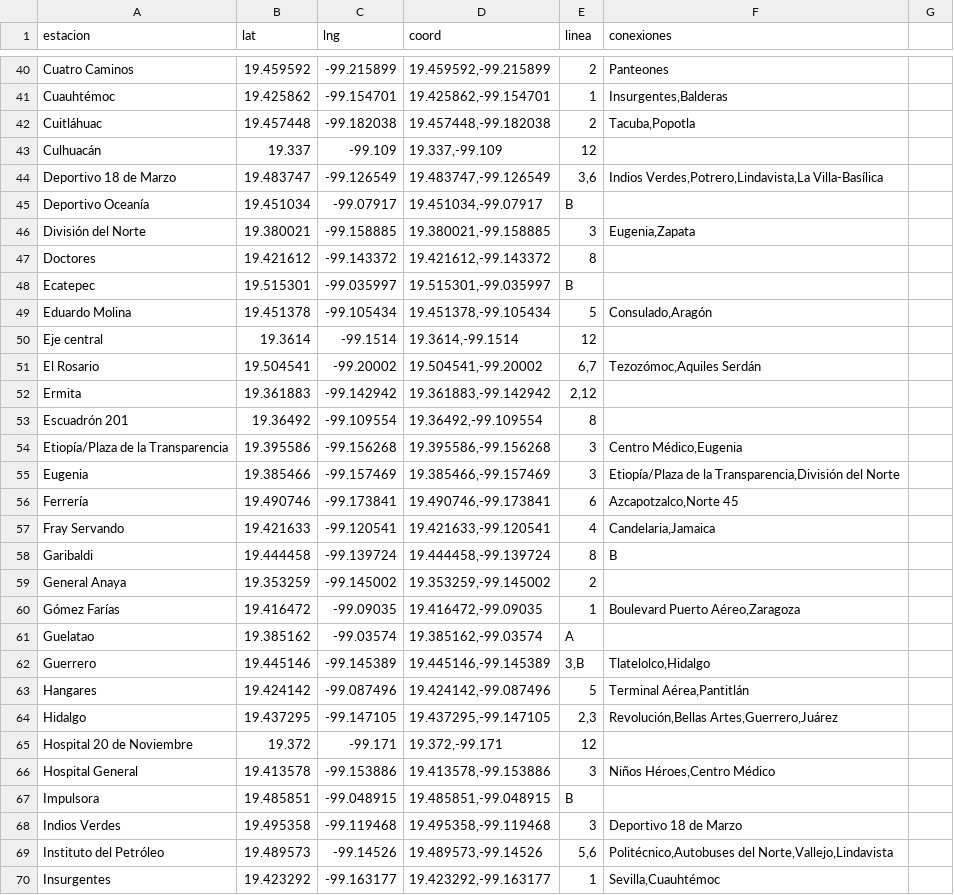
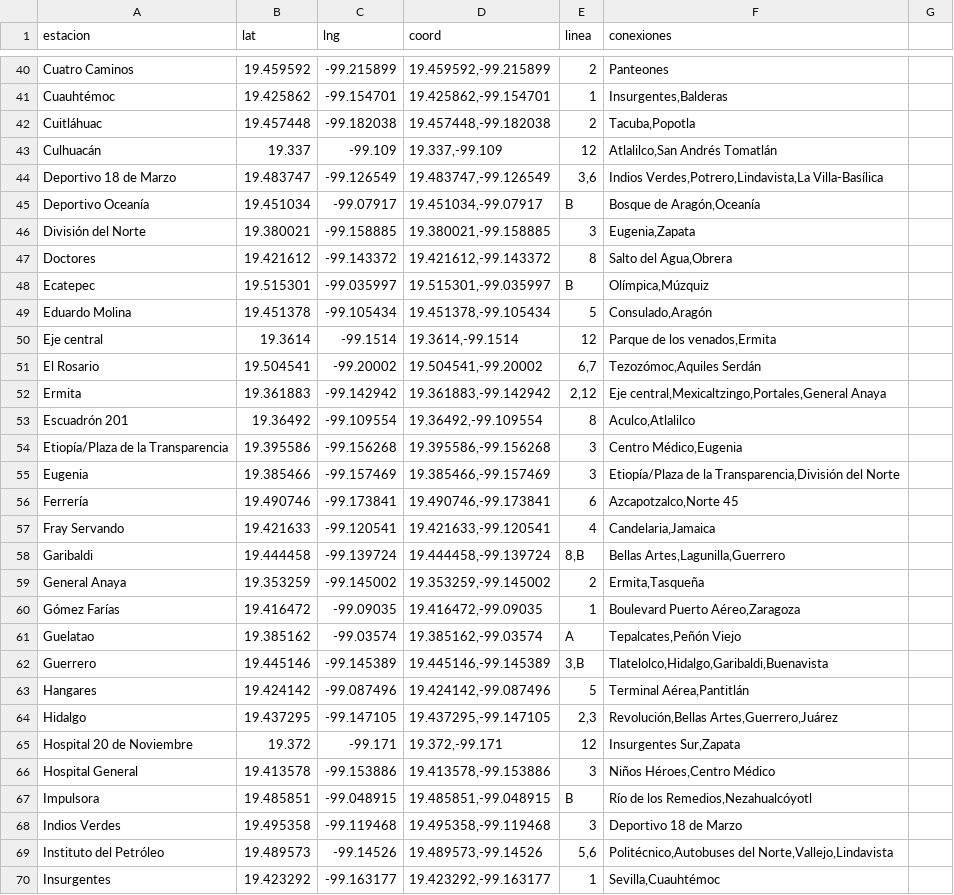
Before and after one commit to xxsumire/practica-busqueda, a CSV file: public/estaciones_coords.csv, drawn as a sheet; only a part is shown, gaps mark what is left out; the diff covers the shown part only.

Commit message:
Lista de conexiones del metro

```diff
--- a/public/estaciones_coords.csv
+++ b/public/estaciones_coords.csv
@@ -42,13 +42,13 @@
 "Cuitláhuac",19.457448,-99.182038,"19.457448,-99.182038","2","Tacuba,Popotla"
-"Culhuacán",19.337,-99.109,"19.337,-99.109","12"
+"Culhuacán",19.337,-99.109,"19.337,-99.109","12","Atlalilco,San Andrés Tomatlán"
 "Deportivo 18 de Marzo",19.483747,-99.126549,"19.483747,-99.126549","3,6","Indios Verdes,Potrero,Lindavista,La Villa-Basílica"
-"Deportivo Oceanía",19.451034,-99.07917,"19.451034,-99.07917","B"
+"Deportivo Oceanía",19.451034,-99.07917,"19.451034,-99.07917","B","Bosque de Aragón,Oceanía"
 "División del Norte",19.380021,-99.158885,"19.380021,-99.158885","3","Eugenia,Zapata"
-"Doctores",19.421612,-99.143372,"19.421612,-99.143372","8"
-"Ecatepec",19.515301,-99.035997,"19.515301,-99.035997","B"
+"Doctores",19.421612,-99.143372,"19.421612,-99.143372","8","Salto del Agua,Obrera"
+"Ecatepec",19.515301,-99.035997,"19.515301,-99.035997","B","Olímpica,Múzquiz"
 "Eduardo Molina",19.451378,-99.105434,"19.451378,-99.105434","5","Consulado,Aragón"
-"Eje central",19.3614,-99.1514,"19.3614,-99.1514","12"
+"Eje central",19.3614,-99.1514,"19.3614,-99.1514","12","Parque de los venados,Ermita"
 "El Rosario",19.504541,-99.20002,"19.504541,-99.20002","6,7","Tezozómoc,Aquiles Serdán"
-"Ermita",19.361883,-99.142942,"19.361883,-99.142942","2,12"
-"Escuadrón 201",19.36492,-99.109554,"19.36492,-99.109554","8"
+"Ermita",19.361883,-99.142942,"19.361883,-99.142942","2,12","Eje central,Mexicaltzingo,Portales,General Anaya"
+"Escuadrón 201",19.36492,-99.109554,"19.36492,-99.109554","8","Aculco,Atlalilco"
 "Etiopía/Plaza de la Transparencia",19.395586,-99.156268,"19.395586,-99.156268","3","Centro Médico,Eugenia"
@@ -57,12 +57,12 @@
 "Fray Servando",19.421633,-99.120541,"19.421633,-99.120541","4","Candelaria,Jamaica"
-"Garibaldi",19.444458,-99.139724,"19.444458,-99.139724","8",B
-"General Anaya",19.353259,-99.145002,"19.353259,-99.145002","2"
+"Garibaldi",19.444458,-99.139724,"19.444458,-99.139724","8,B","Bellas Artes,Lagunilla,Guerrero"
+"General Anaya",19.353259,-99.145002,"19.353259,-99.145002","2","Ermita,Tasqueña"
 "Gómez Farías",19.416472,-99.09035,"19.416472,-99.09035","1","Boulevard Puerto Aéreo,Zaragoza"
-"Guelatao",19.385162,-99.03574,"19.385162,-99.03574","A"
-"Guerrero",19.445146,-99.145389,"19.445146,-99.145389","3,B","Tlatelolco,Hidalgo"
+"Guelatao",19.385162,-99.03574,"19.385162,-99.03574","A","Tepalcates,Peñón Viejo"
+"Guerrero",19.445146,-99.145389,"19.445146,-99.145389","3,B","Tlatelolco,Hidalgo,Garibaldi,Buenavista"
 "Hangares",19.424142,-99.087496,"19.424142,-99.087496","5","Terminal Aérea,Pantitlán"
 "Hidalgo",19.437295,-99.147105,"19.437295,-99.147105","2,3","Revolución,Bellas Artes,Guerrero,Juárez"
-"Hospital 20 de Noviembre",19.372,-99.171,"19.372,-99.171","12"
+"Hospital 20 de Noviembre",19.372,-99.171,"19.372,-99.171","12","Insurgentes Sur,Zapata"
 "Hospital General",19.413578,-99.153886,"19.413578,-99.153886","3","Niños Héroes,Centro Médico"
-"Impulsora",19.485851,-99.048915,"19.485851,-99.048915","B"
+"Impulsora",19.485851,-99.048915,"19.485851,-99.048915","B","Río de los Remedios,Nezahualcóyotl"
 "Indios Verdes",19.495358,-99.119468,"19.495358,-99.119468","3","Deportivo 18 de Marzo"
```
Also changed, not shown: 76 edited cells elsewhere in this file.
